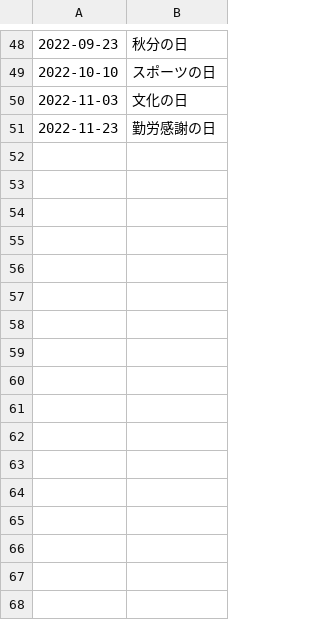
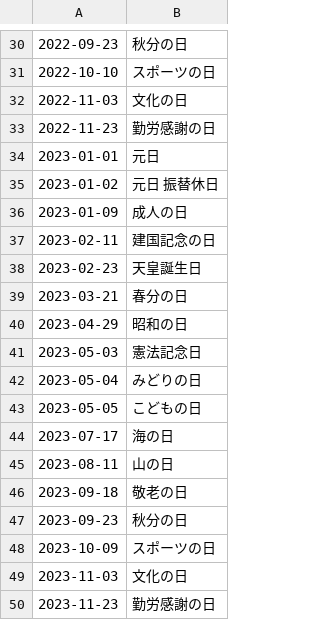
Before and after one commit to holidays-jp/api, a CSV file: docs/v1/date.csv, drawn as a sheet; only a part is shown, gaps mark what is left out; the diff covers the shown part only.

```diff
--- a/docs/v1/date.csv
+++ b/docs/v1/date.csv
@@ -51 +33,18 @@
 2022-11-23,勤労感謝の日
+2023-01-01,元日
+2023-01-02,"元日 振替休日"
+2023-01-09,成人の日
+2023-02-11,建国記念の日
+2023-02-23,天皇誕生日
+2023-03-21,春分の日
+2023-04-29,昭和の日
+2023-05-03,憲法記念日
+2023-05-04,みどりの日
+2023-05-05,こどもの日
+2023-07-17,海の日
+2023-08-11,山の日
+2023-09-18,敬老の日
+2023-09-23,秋分の日
+2023-10-09,スポーツの日
+2023-11-03,文化の日
+2023-11-23,勤労感謝の日
```
Also changed, not shown: 18 removed rows elsewhere in this file, docs/v1/datetime.csv, 6 other files.
